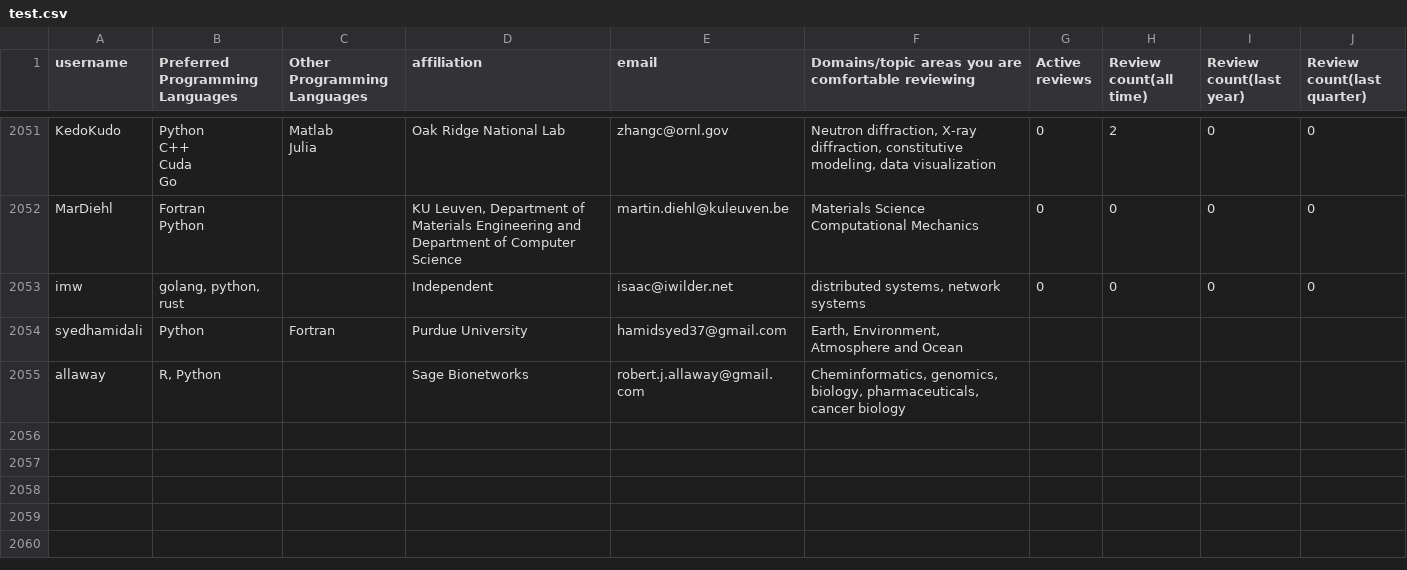
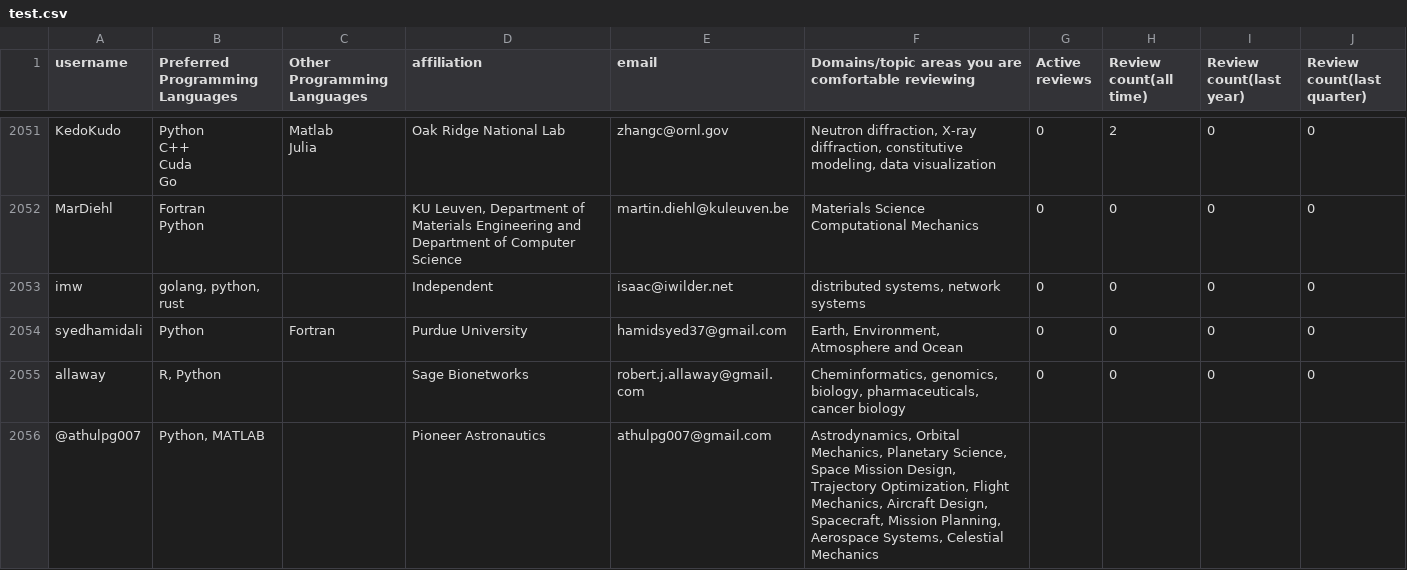
Before and after one commit to arjunsavel/CV, a CSV file: scripts/test.csv, drawn as a sheet; only a part is shown, gaps mark what is left out; the diff covers the shown part only.

```diff
--- a/scripts/test.csv
+++ b/scripts/test.csv
@@ -5905,3 +5905,4 @@ Computational Mechanics",0,0,0,0
 imw,"golang, python, rust",,Independent,isaac@iwilder.net,"distributed systems, network systems",0,0,0,0
-syedhamidali,Python,Fortran,Purdue University,hamidsyed37@gmail.com,"Earth, Environment, Atmosphere and Ocean"
-allaway,"R, Python",,Sage Bionetworks,robert.j.allaway@gmail.com,"Cheminformatics, genomics, biology, pharmaceuticals, cancer biology"
+syedhamidali,Python,Fortran,Purdue University,hamidsyed37@gmail.com,"Earth, Environment, Atmosphere and Ocean",0,0,0,0
+allaway,"R, Python",,Sage Bionetworks,robert.j.allaway@gmail.com,"Cheminformatics, genomics, biology, pharmaceuticals, cancer biology",0,0,0,0
+@athulpg007,"Python, MATLAB",,Pioneer Astronautics,athulpg007@gmail.com,"Astrodynamics, Orbital Mechanics, Planetary Science, Space Mission Design, Trajectory Optimization, Flight Mechanics, Aircraft Design, Spacecraft, Mission Planning, Aerospace Systems, Celestial Mechanics"
```
Also changed, not shown: 2 added rows and 16 edited cells elsewhere in this file.
